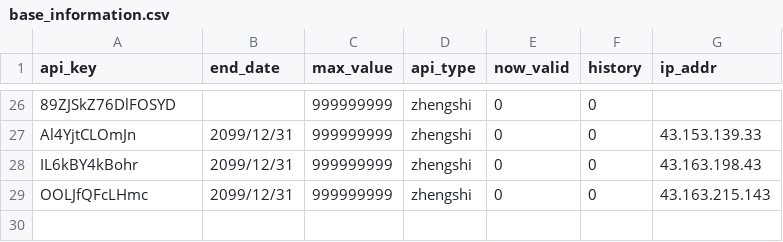
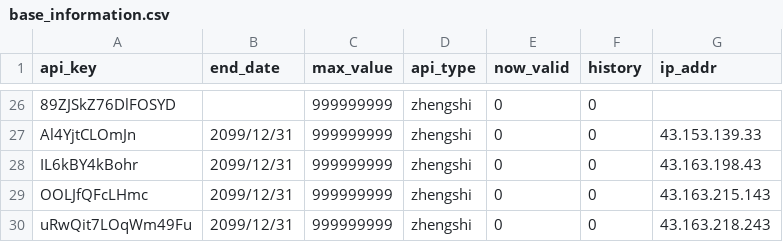
Before and after one commit to xiaomidangjia/middle_crypto, a CSV file: base_information.csv, drawn as a sheet; only a part is shown, gaps mark what is left out; the diff names each change by its address in the sheet, - before the commit and + after, or states it on an @@ line.

Commit message:
Add files via upload

```diff
--- a/base_information.csv
+++ b/base_information.csv
+row 30: uRwQit7LOqWm49Fu | 2099/12/31 | 999999999 | zhengshi | 0 | 0 | 43.163.218.243
```
